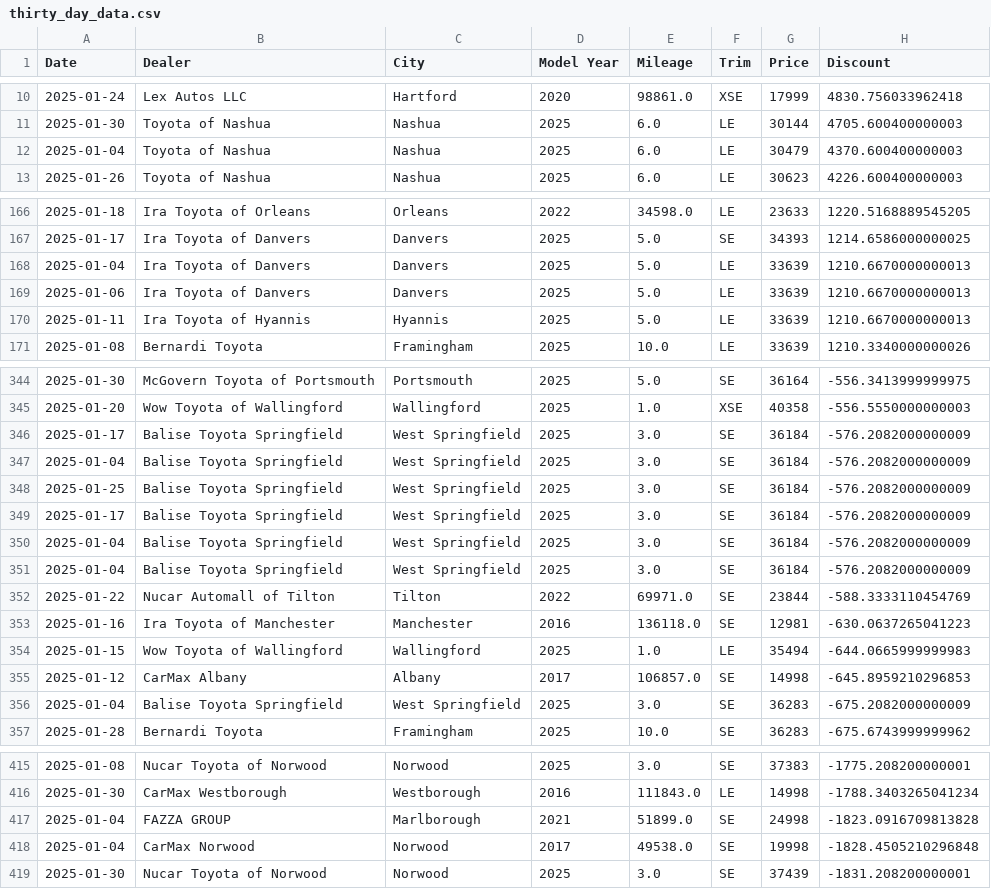
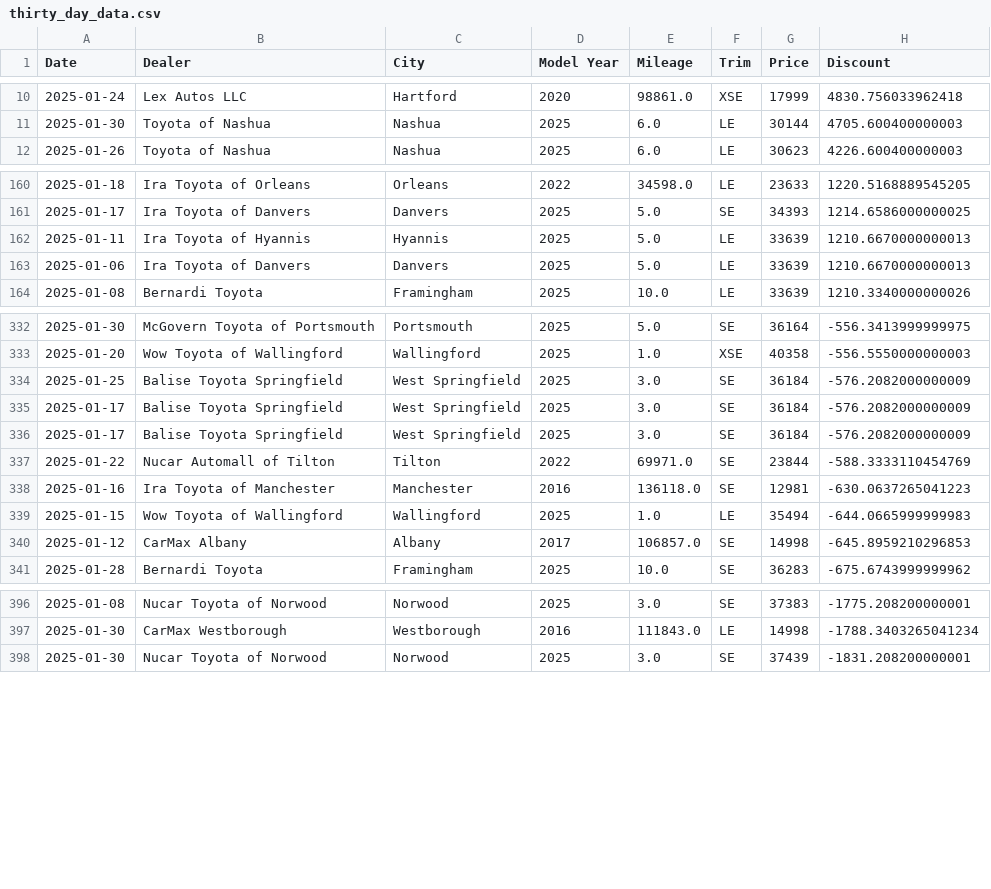
Before and after one commit to MMel099/UsedCarPricer, a CSV file: data/thirty_day_data.csv, drawn as a sheet; only a part is shown, gaps mark what is left out; the diff covers the shown part only.

Commit message:
Automatic daily car data

```diff
--- a/data/thirty_day_data.csv
+++ b/data/thirty_day_data.csv
@@ -11,3 +11,2 @@ Date,Dealer,City,Model Year,Mileage,Trim,Price,Discount
 2025-01-30,Toyota of Nashua,Nashua,2025,6.0,LE,30144,4705.600400000003
-2025-01-04,Toyota of Nashua,Nashua,2025,6.0,LE,30479,4370.600400000003
 2025-01-26,Toyota of Nashua,Nashua,2025,6.0,LE,30623,4226.600400000003
@@ -167,5 +161,4 @@ Date,Dealer,City,Model Year,Mileage,Trim,Price,Discount
 2025-01-17,Ira Toyota of Danvers,Danvers,2025,5.0,SE,34393,1214.6586000000025
-2025-01-04,Ira Toyota of Danvers,Danvers,2025,5.0,LE,33639,1210.6670000000013
+2025-01-11,Ira Toyota of Hyannis,Hyannis,2025,5.0,LE,33639,1210.6670000000013
 2025-01-06,Ira Toyota of Danvers,Danvers,2025,5.0,LE,33639,1210.6670000000013
-2025-01-11,Ira Toyota of Hyannis,Hyannis,2025,5.0,LE,33639,1210.6670000000013
 2025-01-08,Bernardi Toyota,Framingham,2025,10.0,LE,33639,1210.3340000000026
@@ -345,8 +333,5 @@ Date,Dealer,City,Model Year,Mileage,Trim,Price,Discount
 2025-01-20,Wow Toyota of Wallingford,Wallingford,2025,1.0,XSE,40358,-556.5550000000003
-2025-01-17,Balise Toyota Springfield,West Springfield,2025,3.0,SE,36184,-576.2082000000009
-2025-01-04,Balise Toyota Springfield,West Springfield,2025,3.0,SE,36184,-576.2082000000009
 2025-01-25,Balise Toyota Springfield,West Springfield,2025,3.0,SE,36184,-576.2082000000009
 2025-01-17,Balise Toyota Springfield,West Springfield,2025,3.0,SE,36184,-576.2082000000009
-2025-01-04,Balise Toyota Springfield,West Springfield,2025,3.0,SE,36184,-576.2082000000009
-2025-01-04,Balise Toyota Springfield,West Springfield,2025,3.0,SE,36184,-576.2082000000009
+2025-01-17,Balise Toyota Springfield,West Springfield,2025,3.0,SE,36184,-576.2082000000009
 2025-01-22,Nucar Automall of Tilton,Tilton,2022,69971.0,SE,23844,-588.3333110454769
@@ -355,3 +340,2 @@ Date,Dealer,City,Model Year,Mileage,Trim,Price,Discount
 2025-01-12,CarMax Albany,Albany,2017,106857.0,SE,14998,-645.8959210296853
-2025-01-04,Balise Toyota Springfield,West Springfield,2025,3.0,SE,36283,-675.2082000000009
 2025-01-28,Bernardi Toyota,Framingham,2025,10.0,SE,36283,-675.6743999999962
@@ -416,4 +397,2 @@ Date,Dealer,City,Model Year,Mileage,Trim,Price,Discount
 2025-01-30,CarMax Westborough,Westborough,2016,111843.0,LE,14998,-1788.3403265041234
-2025-01-04,FAZZA GROUP,Marlborough,2021,51899.0,SE,24998,-1823.0916709813828
-2025-01-04,CarMax Norwood,Norwood,2017,49538.0,SE,19998,-1828.4505210296848
 2025-01-30,Nucar Toyota of Norwood,Norwood,2025,3.0,SE,37439,-1831.208200000001
```
Also changed, not shown: 13 removed rows and 2 moved rows elsewhere in this file, data/daily_stats.csv, data/seven_day_data.csv.
